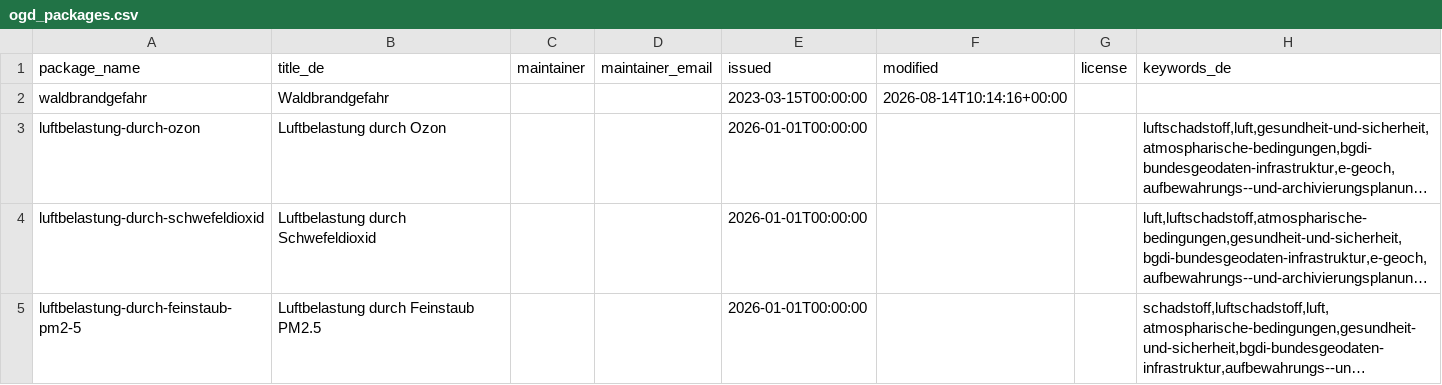
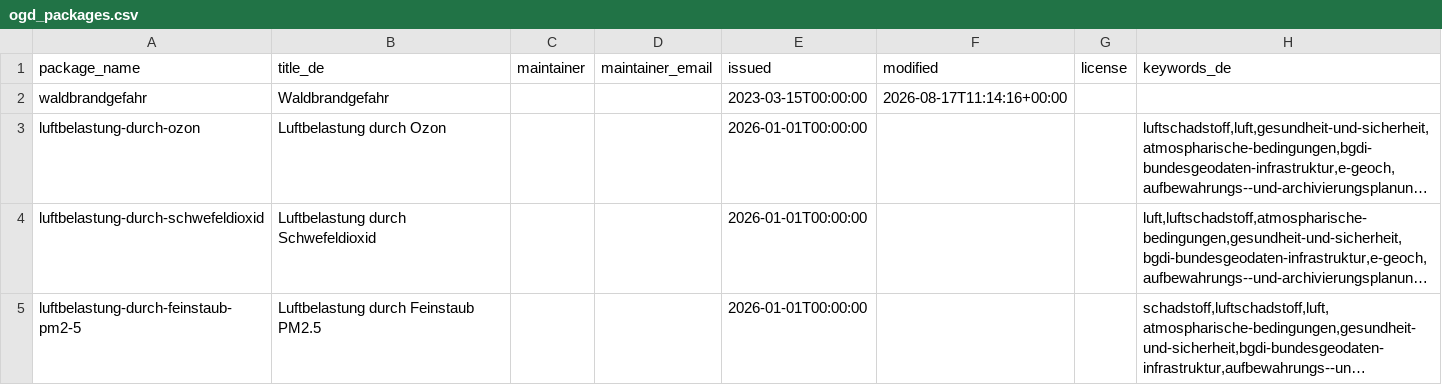
Before and after one commit to nrohrbach/OpenDataMonitoringBafu, a CSV file: ogd_packages.csv, drawn as a sheet; only a part is shown; long unchanged cells end in …; the diff names each change by its address in the sheet, - before the commit and + after, or states it on an @@ line.

```diff
--- a/ogd_packages.csv
+++ b/ogd_packages.csv
-F2 (modified): 2026-08-14T10:14:16+00:00
+F2 (modified): 2026-08-17T11:14:16+00:00
```
